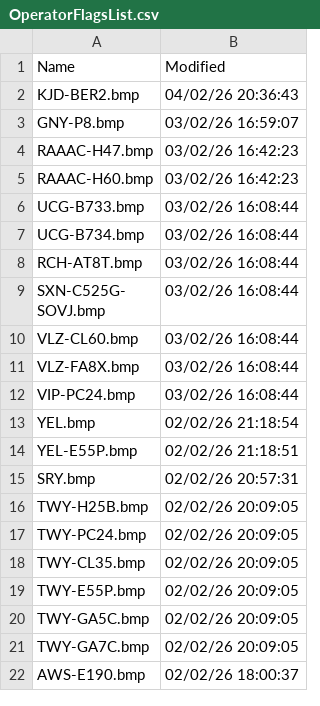
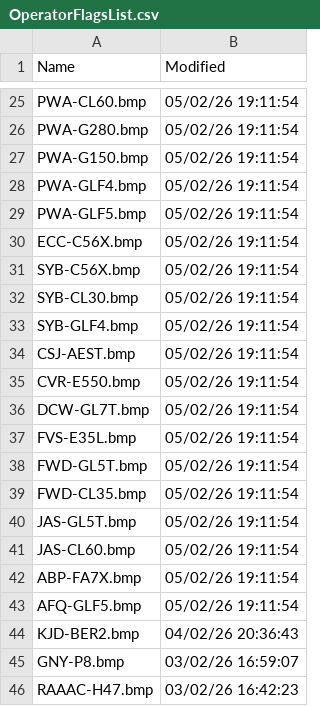
Before and after one commit to rikgale/VRSOperatorFlags, a CSV file: OperatorFlagsList.csv, drawn as a sheet; only a part is shown, gaps mark what is left out; the shorter side is filled out with more unchanged rows; the diff covers the shown part only.

```diff
--- a/OperatorFlagsList.csv
+++ b/OperatorFlagsList.csv
@@ -2 +25,20 @@ Name,Modified
+PWA-CL60.bmp,05/02/26 19:11:54
+PWA-G280.bmp,05/02/26 19:11:54
+PWA-G150.bmp,05/02/26 19:11:54
+PWA-GLF4.bmp,05/02/26 19:11:54
+PWA-GLF5.bmp,05/02/26 19:11:54
+ECC-C56X.bmp,05/02/26 19:11:54
+SYB-C56X.bmp,05/02/26 19:11:54
+SYB-CL30.bmp,05/02/26 19:11:54
+SYB-GLF4.bmp,05/02/26 19:11:54
+CSJ-AEST.bmp,05/02/26 19:11:54
+CVR-E550.bmp,05/02/26 19:11:54
+DCW-GL7T.bmp,05/02/26 19:11:54
+FVS-E35L.bmp,05/02/26 19:11:54
+FWD-GL5T.bmp,05/02/26 19:11:54
+FWD-CL35.bmp,05/02/26 19:11:54
+JAS-GL5T.bmp,05/02/26 19:11:54
+JAS-CL60.bmp,05/02/26 19:11:54
+ABP-FA7X.bmp,05/02/26 19:11:54
+AFQ-GLF5.bmp,05/02/26 19:11:54
 KJD-BER2.bmp,04/02/26 20:36:43
```
Also changed, not shown: 23 added rows and 5 removed rows elsewhere in this file, 1 other file.
